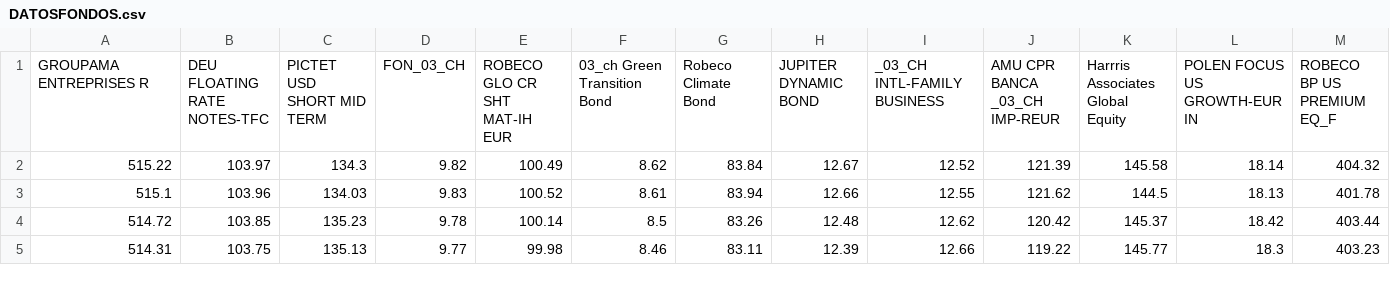
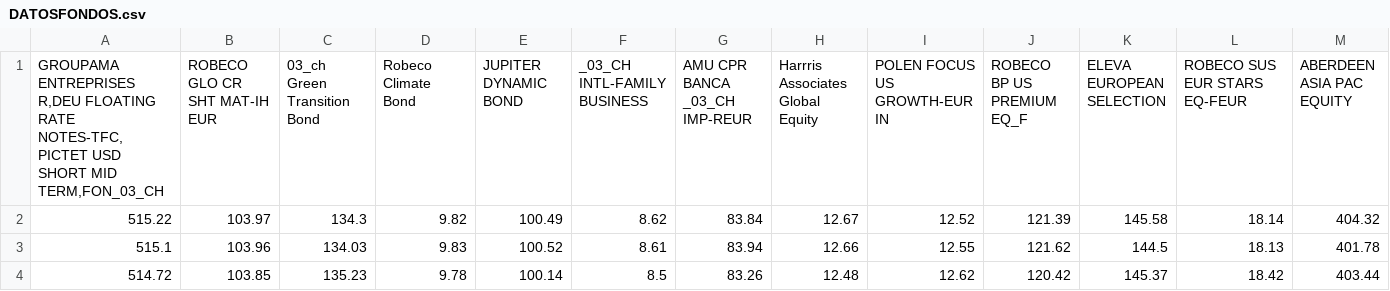
Before and after one commit to mikelkorta14/aa, a CSV file: DATOSFONDOS.csv, drawn as a sheet; only a part is shown; the shorter side is filled out with more unchanged rows; removed rows and columns are numbered as before the commit, all else as after; rows hold the shown columns only; the diff names each change by its address in the sheet, - before the commit and + after, or states it on an @@ line.

Commit message:
Update DATOSFONDOS.csv

```diff
--- a/DATOSFONDOS.csv
+++ b/DATOSFONDOS.csv
-row 1: GROUPAMA ENTREPRISES R | DEU FLOATING RATE NOTES-TFC | PICTET USD SHORT MID TERM | FON_03_CH | ROBECO GLO CR SHT MAT-IH EUR | 03_ch Green Transition Bond | Robeco Climate Bond | JUPITER DYNAMIC BOND | _03_CH INTL-FAMILY BUSINESS | AMU CPR BANCA _03_CH IMP-REUR | Harrris Associates Global Equity | POLEN FOCUS US GROWTH-EUR IN | ROBECO BP US PREMIUM EQ_F
+row 1: GROUPAMA ENTREPRISES R,DEU FLOATING RATE NOTES-TFC,PICTET USD SHORT MID TERM,FON_03_CH | ROBECO GLO CR SHT MAT-IH EUR | 03_ch Green Transition Bond | Robeco Climate Bond | JUPITER DYNAMIC BOND | _03_CH INTL-FAMILY BUSINESS | AMU CPR BANCA _03_CH IMP-REUR | Harrris Associates Global Equity | POLEN FOCUS US GROWTH-EUR IN | ROBECO BP US PREMIUM EQ_F | ELEVA EUROPEAN SELECTION | ROBECO SUS EUR STARS EQ-FEUR | ABERDEEN ASIA PAC EQUITY
```
